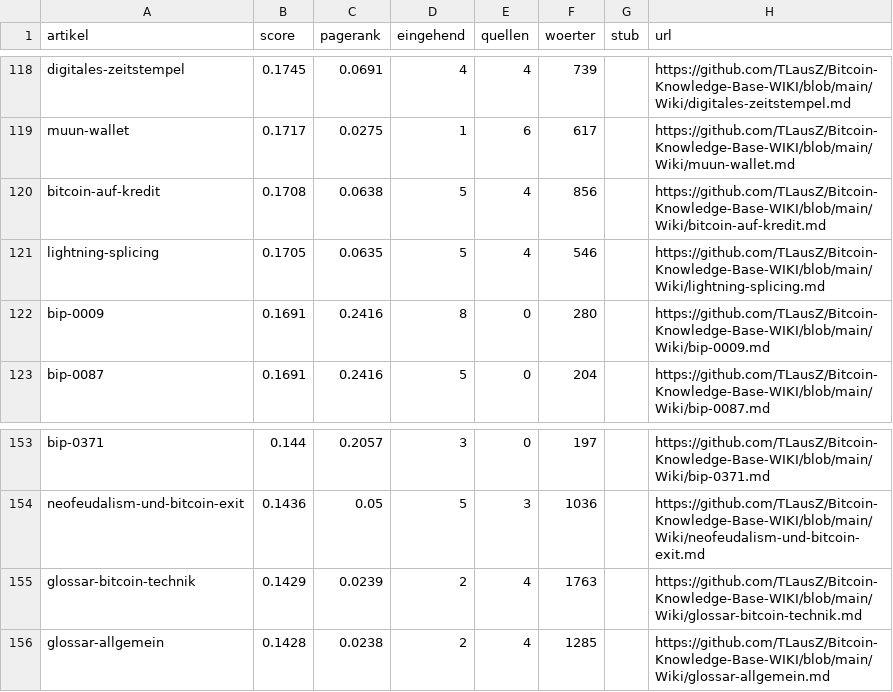
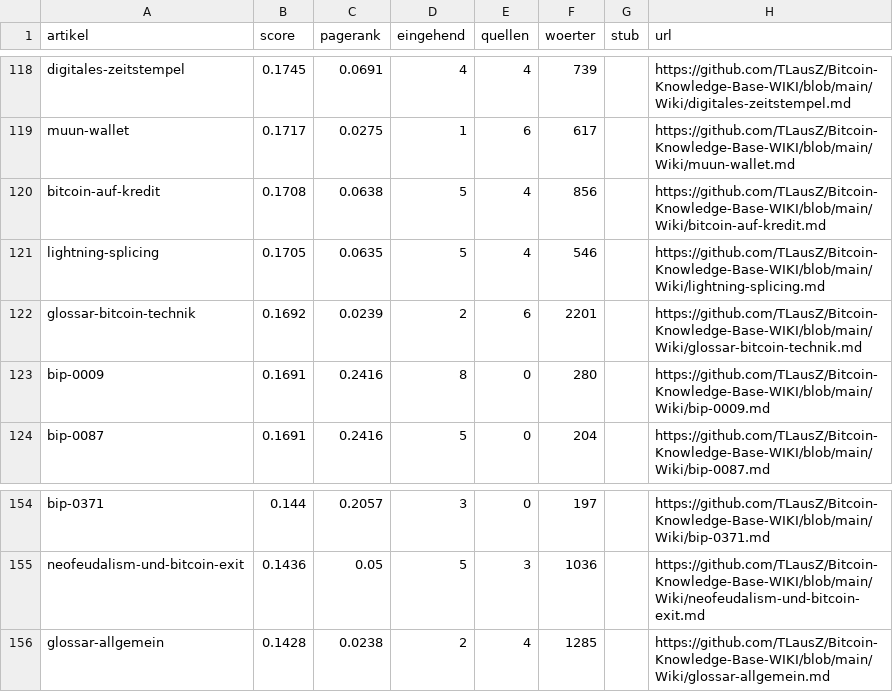
Before and after one commit to TLausZ/Bitcoin-Knowledge-Base-WIKI, a CSV file: Outputs/ranking.csv, drawn as a sheet; only a part is shown, gaps mark what is left out.

Commit message:
pass 87
glossar

```diff
--- a/Outputs/ranking.csv
+++ b/Outputs/ranking.csv
@@ -121,2 +121,3 @@ bitcoin-auf-kredit,0.1708,0.0638,5,4,856,,https://github.com/TLausZ/Bitcoin-Know
 lightning-splicing,0.1705,0.0635,5,4,546,,https://github.com/TLausZ/Bitcoin-Knowledge-Base-WIKI/blob/main/Wiki/lightning-splicing.md
+glossar-bitcoin-technik,0.1692,0.0239,2,6,2201,,https://github.com/TLausZ/Bitcoin-Knowledge-Base-WIKI/blob/main/Wiki/glossar-bitcoin-technik.md
 bip-0009,0.1691,0.2416,8,0,280,,https://github.com/TLausZ/Bitcoin-Knowledge-Base-WIKI/blob/main/Wiki/bip-0009.md
@@ -154,3 +155,2 @@ bip-0371,0.144,0.2057,3,0,197,,https://github.com/TLausZ/Bitcoin-Knowledge-Base-
 neofeudalism-und-bitcoin-exit,0.1436,0.05,5,3,1036,,https://github.com/TLausZ/Bitcoin-Knowledge-Base-WIKI/blob/main/Wiki/neofeudalism-und-bitcoin-exit.md
-glossar-bitcoin-technik,0.1429,0.0239,2,4,1763,,https://github.com/TLausZ/Bitcoin-Knowledge-Base-WIKI/blob/main/Wiki/glossar-bitcoin-technik.md
 glossar-allgemein,0.1428,0.0238,2,4,1285,,https://github.com/TLausZ/Bitcoin-Knowledge-Base-WIKI/blob/main/Wiki/glossar-allgemein.md
```
Also changed, not shown: 3 other files.
